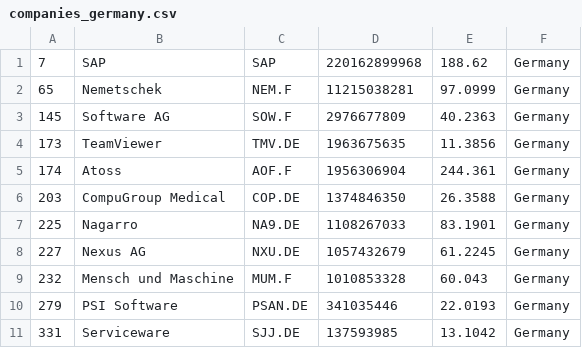
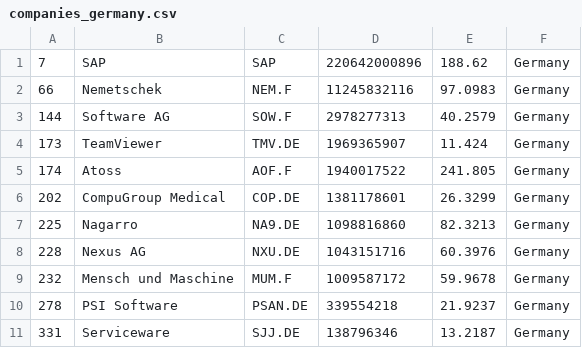
Before and after one commit to lxkishoxl/merida-june-6-2024, a CSV file: companies_germany.csv, drawn as a sheet.

```diff
--- a/companies_germany.csv
+++ b/companies_germany.csv
@@ -1,11 +1,11 @@
-"7","SAP","SAP","220162899968","188.62","Germany"
-"65","Nemetschek","NEM.F","11215038281","97.0999","Germany"
-"145","Software AG","SOW.F","2976677809","40.2363","Germany"
-"173","TeamViewer","TMV.DE","1963675635","11.3856","Germany"
-"174","Atoss","AOF.F","1956306904","244.361","Germany"
-"203","CompuGroup Medical","COP.DE","1374846350","26.3588","Germany"
-"225","Nagarro","NA9.DE","1108267033","83.1901","Germany"
-"227","Nexus AG","NXU.DE","1057432679","61.2245","Germany"
-"232","Mensch und Maschine","MUM.F","1010853328","60.043","Germany"
-"279","PSI Software","PSAN.DE","341035446","22.0193","Germany"
-"331","Serviceware","SJJ.DE","137593985","13.1042","Germany"
+"7","SAP","SAP","220642000896","188.62","Germany"
+"66","Nemetschek","NEM.F","11245832116","97.0983","Germany"
+"144","Software AG","SOW.F","2978277313","40.2579","Germany"
+"173","TeamViewer","TMV.DE","1969365907","11.424","Germany"
+"174","Atoss","AOF.F","1940017522","241.805","Germany"
+"202","CompuGroup Medical","COP.DE","1381178601","26.3299","Germany"
+"225","Nagarro","NA9.DE","1098816860","82.3213","Germany"
+"228","Nexus AG","NXU.DE","1043151716","60.3976","Germany"
+"232","Mensch und Maschine","MUM.F","1009587172","59.9678","Germany"
+"278","PSI Software","PSAN.DE","339554218","21.9237","Germany"
+"331","Serviceware","SJJ.DE","138796346","13.2187","Germany"
```
Also changed, not shown: companies-all.csv, companies_france.csv, 1 other file.
